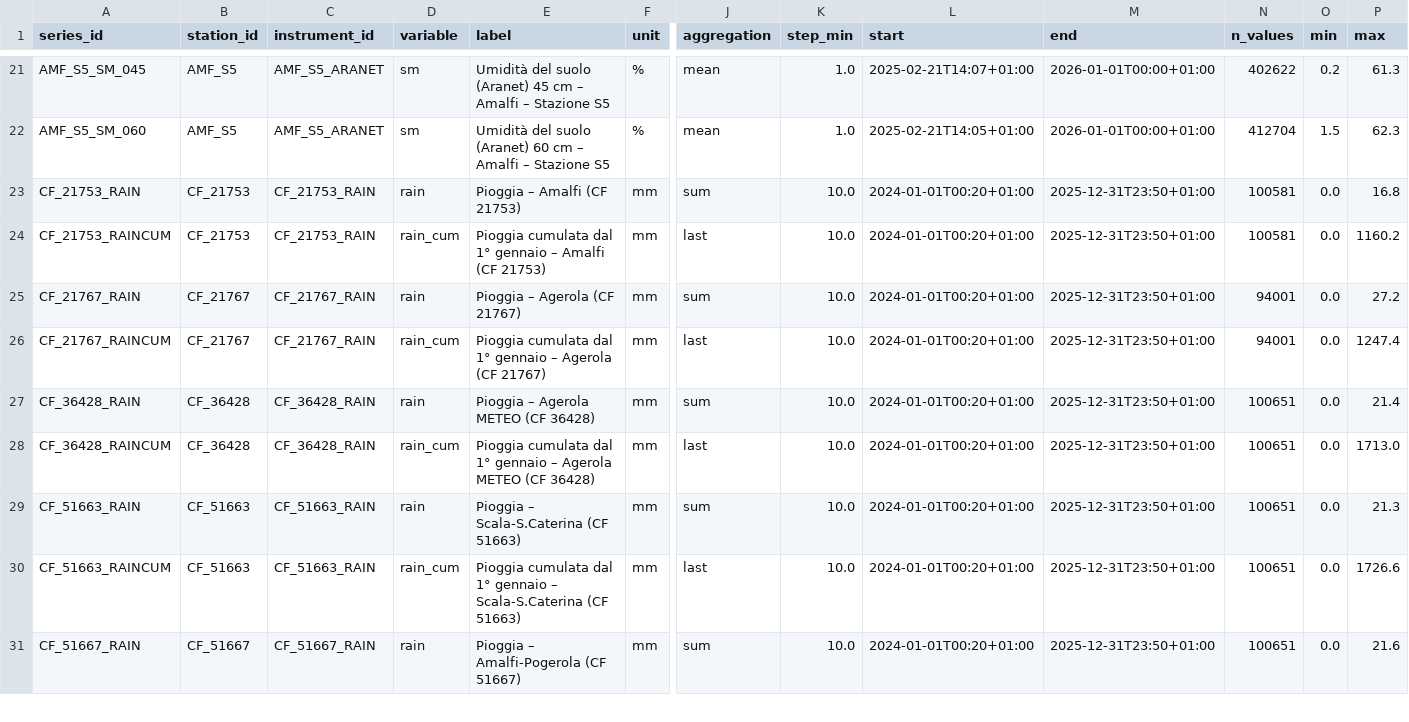
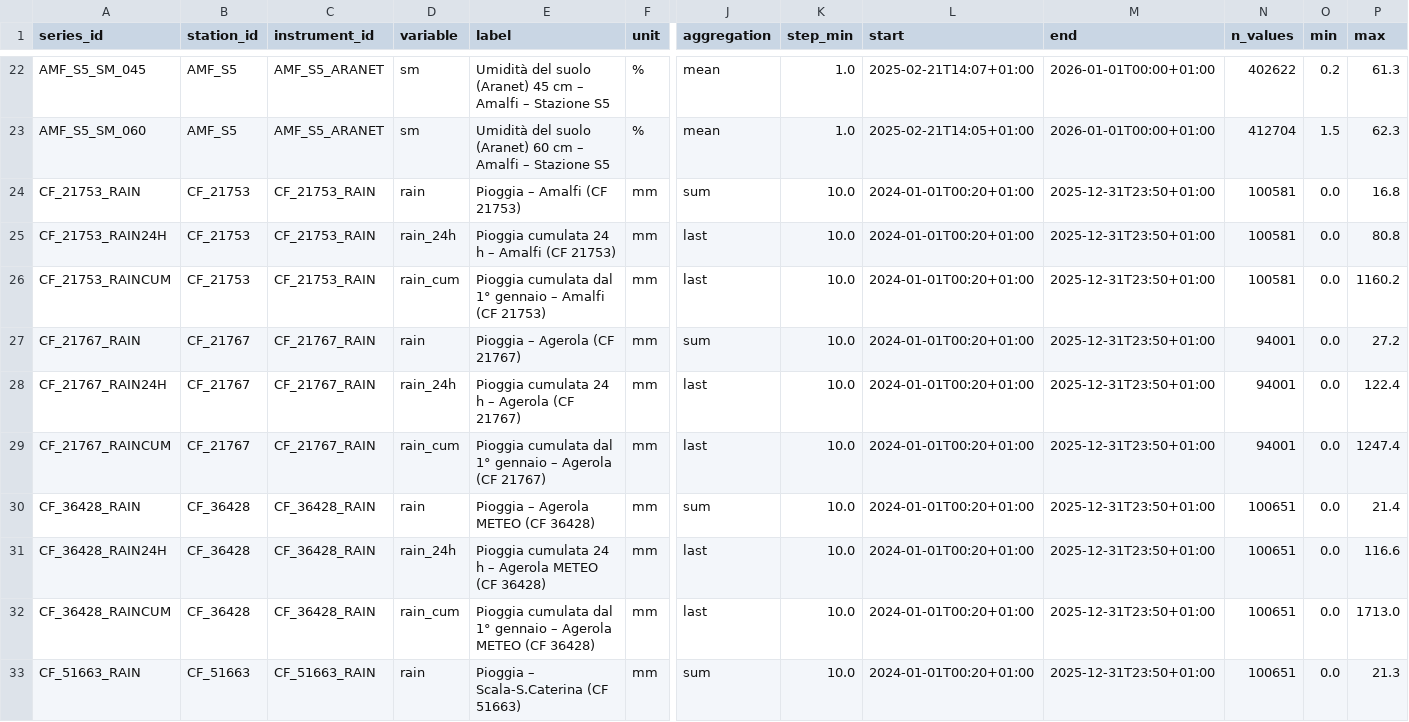
Before and after one commit to michelecalvello/iot_Amalfi, a CSV file: series.csv, drawn as a sheet; only a part is shown, gaps mark what is left out; the shorter side is filled out with more unchanged rows; rows hold the shown columns only; the diff covers the shown part only; the diff names each change by its address in the sheet, - before the commit and + after, or states it on an @@ line.

```diff
--- a/series.csv
+++ b/series.csv
+row 25: CF_21753_RAIN24H | CF_21753 | CF_21753_RAIN | rain_24h | Pioggia cumulata 24 h – Amalfi (CF 21753) | mm | last | 10.0 | 2024-01-01T00:20+01:00 | 2025-12-31T23:50+01:00 | 100581 | 0.0 | 80.8
+row 28: CF_21767_RAIN24H | CF_21767 | CF_21767_RAIN | rain_24h | Pioggia cumulata 24 h – Agerola (CF 21767) | mm | last | 10.0 | 2024-01-01T00:20+01:00 | 2025-12-31T23:50+01:00 | 94001 | 0.0 | 122.4
+row 31: CF_36428_RAIN24H | CF_36428 | CF_36428_RAIN | rain_24h | Pioggia cumulata 24 h – Agerola METEO (CF 36428) | mm | last | 10.0 | 2024-01-01T00:20+01:00 | 2025-12-31T23:50+01:00 | 100651 | 0.0 | 116.6
```
Also changed, not shown: 3 added rows elsewhere in this file, 32 other files.
